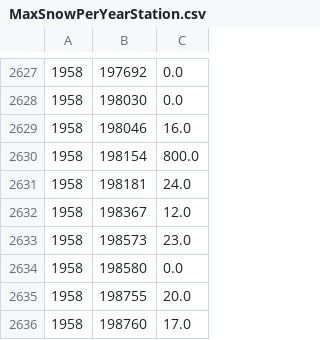
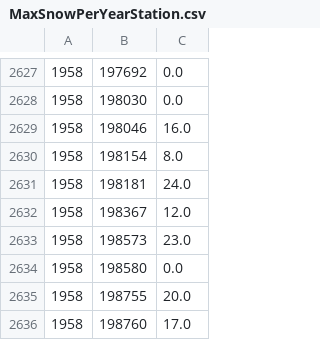
Before and after one commit to shashank123hr/BigDataWeather, a CSV file: output_files/MaxSnowPerYearStation.csv, drawn as a sheet; only a part is shown, gaps mark what is left out.

Commit message:
Adding a WebApplication which With Charts to visualize the data
Adding Webpages for each and every datasetoutput.

```diff
--- a/output_files/MaxSnowPerYearStation.csv
+++ b/output_files/MaxSnowPerYearStation.csv
@@ -2629,3 +2629,3 @@
 1958,198046 ,	16.0
-1958,198154 ,	800.0
+1958,198154 ,	8.0
 1958,198181 ,	24.0
```
Also changed, not shown: 33 other files.
